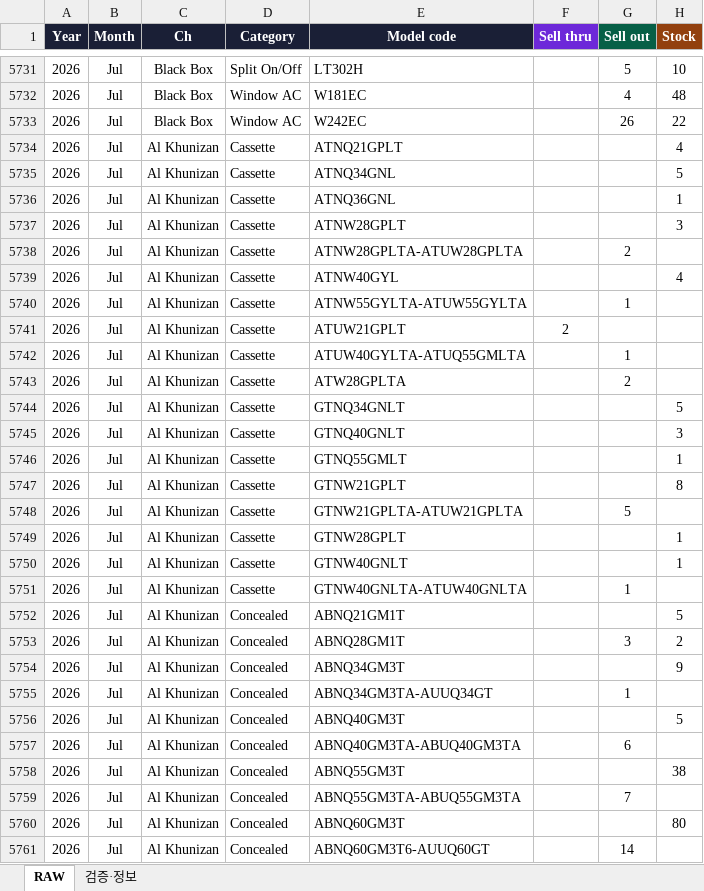
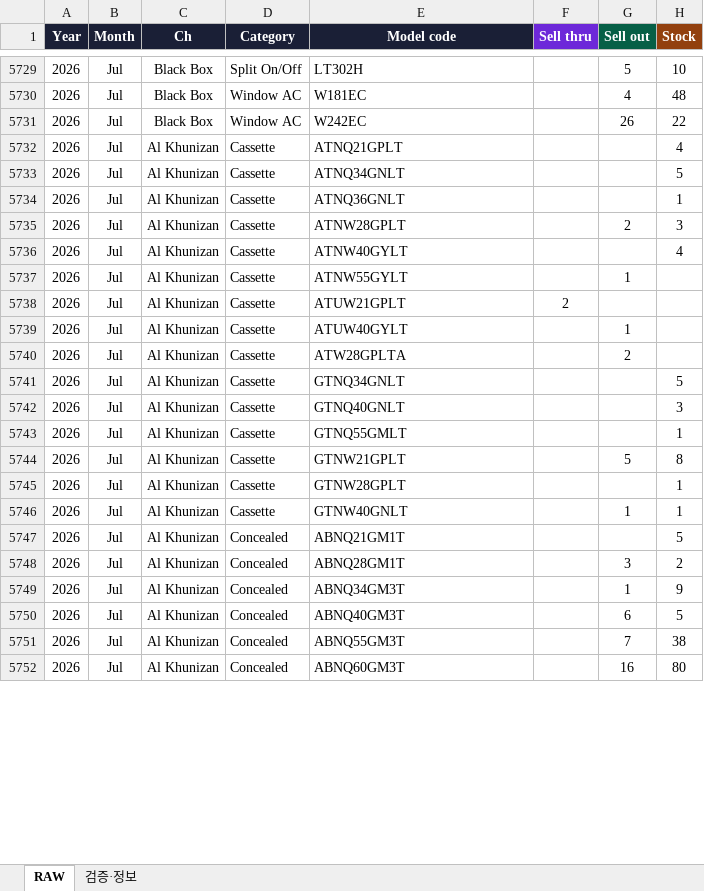
Before and after one commit to perfectjjong/Shaker-MD-App, an Excel workbook: docs/dashboards/or-monthly-psi/OR_Monthly_PSI_RawData.xlsx, sheet RAW, drawn as a sheet; only a part is shown, gaps mark what is left out; values as stored, in another font and other column widths than the file's, no borders; removed rows and columns are numbered as before the commit, all else as after; the diff covers the shown part only; the diff names each change by its address in the sheet, - before the commit and + after, or states it on an @@ line.

```diff
--- a/docs/dashboards/or-monthly-psi/OR_Monthly_PSI_RawData.xlsx (sheet RAW)
+++ b/docs/dashboards/or-monthly-psi/OR_Monthly_PSI_RawData.xlsx (sheet RAW)
-E5733 (Model code): ATNQ34GNL
+E5733 (Model code): ATNQ34GNLT
-E5734 (Model code): ATNQ36GNL
+E5734 (Model code): ATNQ36GNLT
-G5735 (Sell out): (empty)
+G5735 (Sell out): 2
-row 5738: 2026 | Jul | Al Khunizan | Cassette | ATNW28GPLTA-ATUW28GPLTA |  | 2
-E5736 (Model code): ATNW40GYL
+E5736 (Model code): ATNW40GYLT
-E5737 (Model code): ATNW55GYLTA-ATUW55GYLTA
+E5737 (Model code): ATNW55GYLT
-E5739 (Model code): ATUW40GYLTA-ATUQ55GMLTA
+E5739 (Model code): ATUW40GYLT
-G5744 (Sell out): (empty)
+G5744 (Sell out): 5
-row 5748: 2026 | Jul | Al Khunizan | Cassette | GTNW21GPLTA-ATUW21GPLTA |  | 5
-G5746 (Sell out): (empty)
+G5746 (Sell out): 1
-row 5751: 2026 | Jul | Al Khunizan | Cassette | GTNW40GNLTA-ATUW40GNLTA |  | 1
-G5749 (Sell out): (empty)
+G5749 (Sell out): 1
-row 5755: 2026 | Jul | Al Khunizan | Concealed | ABNQ34GM3TA-AUUQ34GT |  | 1
-G5750 (Sell out): (empty)
+G5750 (Sell out): 6
-row 5757: 2026 | Jul | Al Khunizan | Concealed | ABNQ40GM3TA-ABUQ40GM3TA |  | 6
-G5751 (Sell out): (empty)
+G5751 (Sell out): 7
-row 5759: 2026 | Jul | Al Khunizan | Concealed | ABNQ55GM3TA-ABUQ55GM3TA |  | 7
-G5752 (Sell out): (empty)
+G5752 (Sell out): 16
-row 5761: 2026 | Jul | Al Khunizan | Concealed | ABNQ60GM3T6-AUUQ60GT |  | 14
```
Also changed, not shown: 88 added rows, 97 removed rows and 681 edited cells elsewhere in this sheet, sheet 검증·정보, docs/dashboards/b2c-monthly-psi/B2C_Monthly_PSI_RawData.xlsx, docs/dashboards/ir-monthly-psi/IR_Monthly_PSI_RawData.xlsx, 3 other files.
